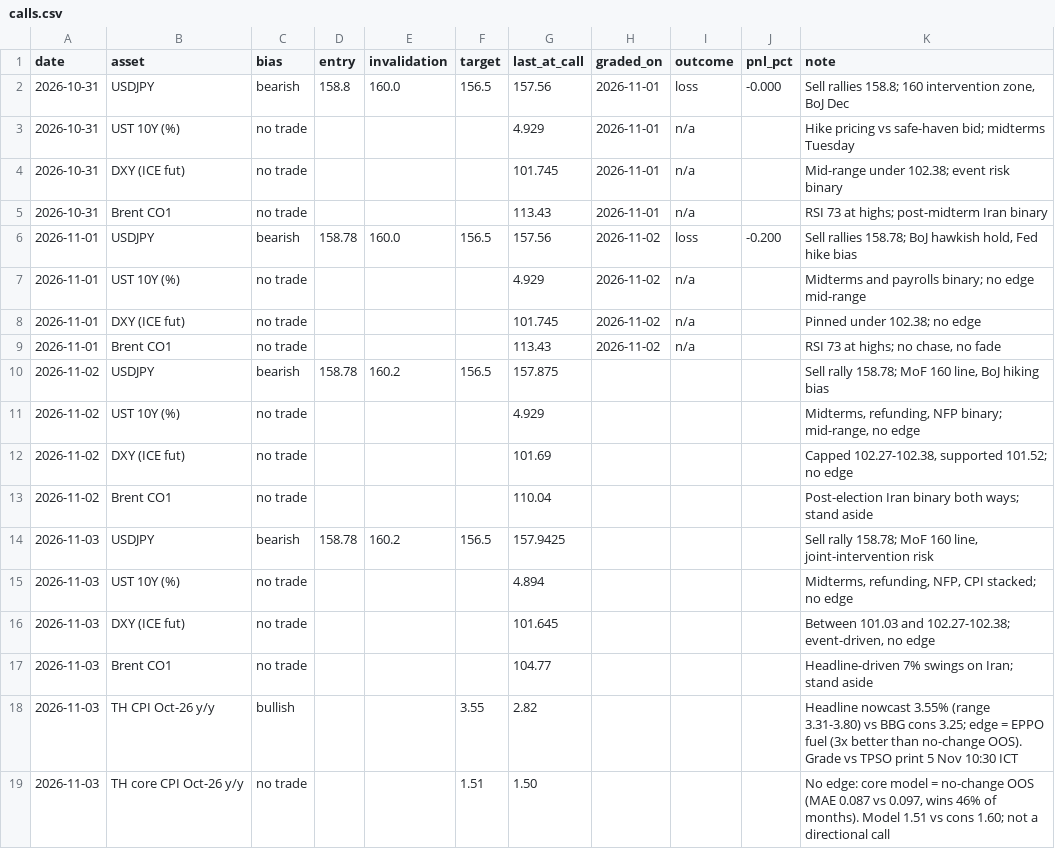
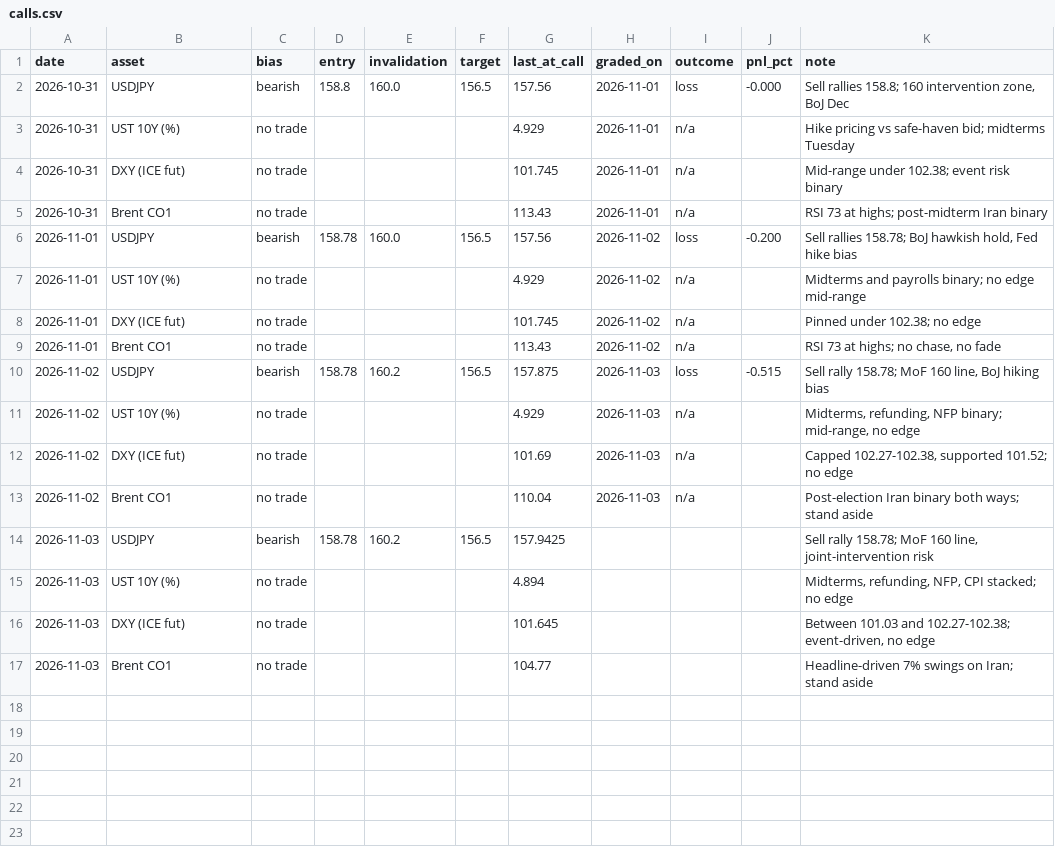
Before and after one commit to patsrivanich123/Trading-outputs, a CSV file: journal/calls.csv, drawn as a sheet.

```diff
--- a/journal/calls.csv
+++ b/journal/calls.csv
@@ -9,6 +9,6 @@ date,asset,bias,entry,invalidation,target,last_at_call,graded_on,outcome,pnl_pct
 2026-11-01,Brent CO1,no trade,,,,113.43,2026-11-02,n/a,,"RSI 73 at highs; no chase, no fade"
-2026-11-02,USDJPY,bearish,158.78,160.2,156.5,157.875,,,,"Sell rally 158.78; MoF 160 line, BoJ hiking bias"
-2026-11-02,UST 10Y (%),no trade,,,,4.929,,,,"Midterms, refunding, NFP binary; mid-range, no edge"
-2026-11-02,DXY (ICE fut),no trade,,,,101.69,,,,"Capped 102.27-102.38, supported 101.52; no edge"
-2026-11-02,Brent CO1,no trade,,,,110.04,,,,Post-election Iran binary both ways; stand aside
+2026-11-02,USDJPY,bearish,158.78,160.2,156.5,157.875,2026-11-03,loss,-0.515,"Sell rally 158.78; MoF 160 line, BoJ hiking bias"
+2026-11-02,UST 10Y (%),no trade,,,,4.929,2026-11-03,n/a,,"Midterms, refunding, NFP binary; mid-range, no edge"
+2026-11-02,DXY (ICE fut),no trade,,,,101.69,2026-11-03,n/a,,"Capped 102.27-102.38, supported 101.52; no edge"
+2026-11-02,Brent CO1,no trade,,,,110.04,2026-11-03,n/a,,Post-election Iran binary both ways; stand aside
 2026-11-03,USDJPY,bearish,158.78,160.2,156.5,157.9425,,,,"Sell rally 158.78; MoF 160 line, joint-intervention risk"
@@ -17,3 +17 @@ date,asset,bias,entry,invalidation,target,last_at_call,graded_on,outcome,pnl_pct
 2026-11-03,Brent CO1,no trade,,,,104.77,,,,Headline-driven 7% swings on Iran; stand aside
-2026-11-03,TH CPI Oct-26 y/y,bullish,,,3.55,2.82,,,,Headline nowcast 3.55% (range 3.31-3.80) vs BBG cons 3.25; edge = EPPO fuel (3x better than no-change OOS). Grade vs TPSO print 5 Nov 10:30 ICT
-2026-11-03,TH core CPI Oct-26 y/y,no trade,,,1.51,1.50,,,,"No edge: core model = no-change OOS (MAE 0.087 vs 0.097, wins 46% of months). Model 1.51 vs cons 1.60; not a directional call"
```
Also changed, not shown: 19 other files.
